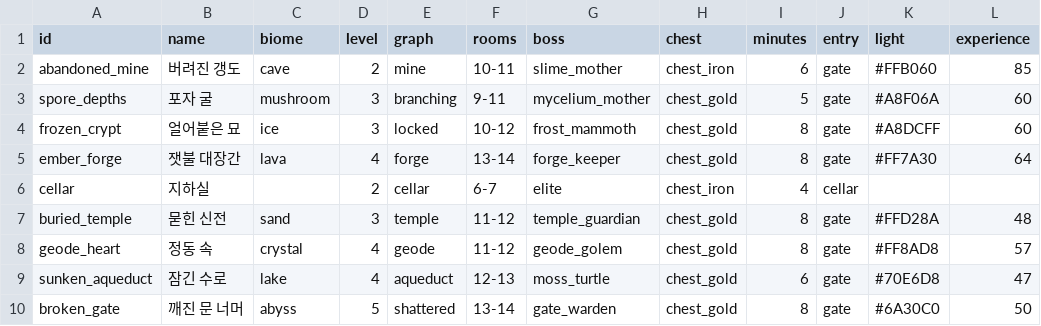
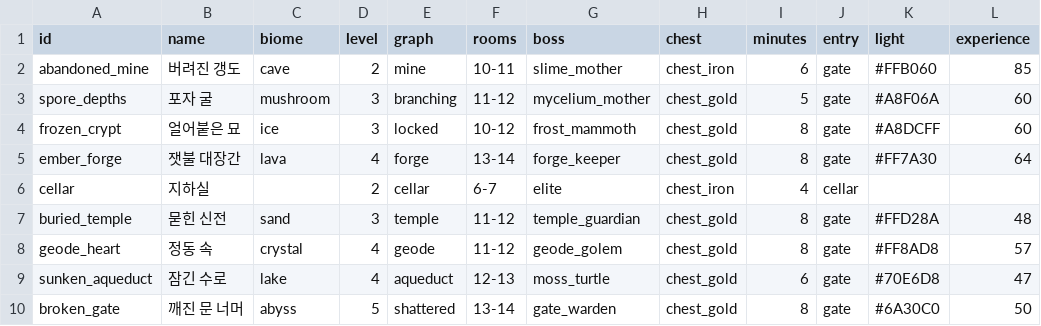
Before and after one commit to LeArc6910/pray-to, a CSV file: Assets/_Project/Data/World/dungeons.csv, drawn as a sheet.

Commit message:
Fix the party multipliers and add tests for a party in a dungeon
A second player now doubles the health of a dungeon room's monsters,
gives the master 1.2 more and makes each kill worth 0.6 more to each
player, so two take about as long as one. The spore den gets one or two
more pack rooms, and the dungeon sim no longer stalls on a monster bound
across the rock or one left in ambush.

```diff
--- a/Assets/_Project/Data/World/dungeons.csv
+++ b/Assets/_Project/Data/World/dungeons.csv
@@ -2,3 +2,3 @@ id,name,biome,level,graph,rooms,boss,chest,minutes,entry,light,experience
 abandoned_mine,버려진 갱도,cave,2,mine,10-11,slime_mother,chest_iron,6,gate,#FFB060,85
-spore_depths,포자 굴,mushroom,3,branching,9-11,mycelium_mother,chest_gold,5,gate,#A8F06A,60
+spore_depths,포자 굴,mushroom,3,branching,11-12,mycelium_mother,chest_gold,5,gate,#A8F06A,60
 frozen_crypt,얼어붙은 묘,ice,3,locked,10-12,frost_mammoth,chest_gold,8,gate,#A8DCFF,60
```
Also changed, not shown: 4 other files.
